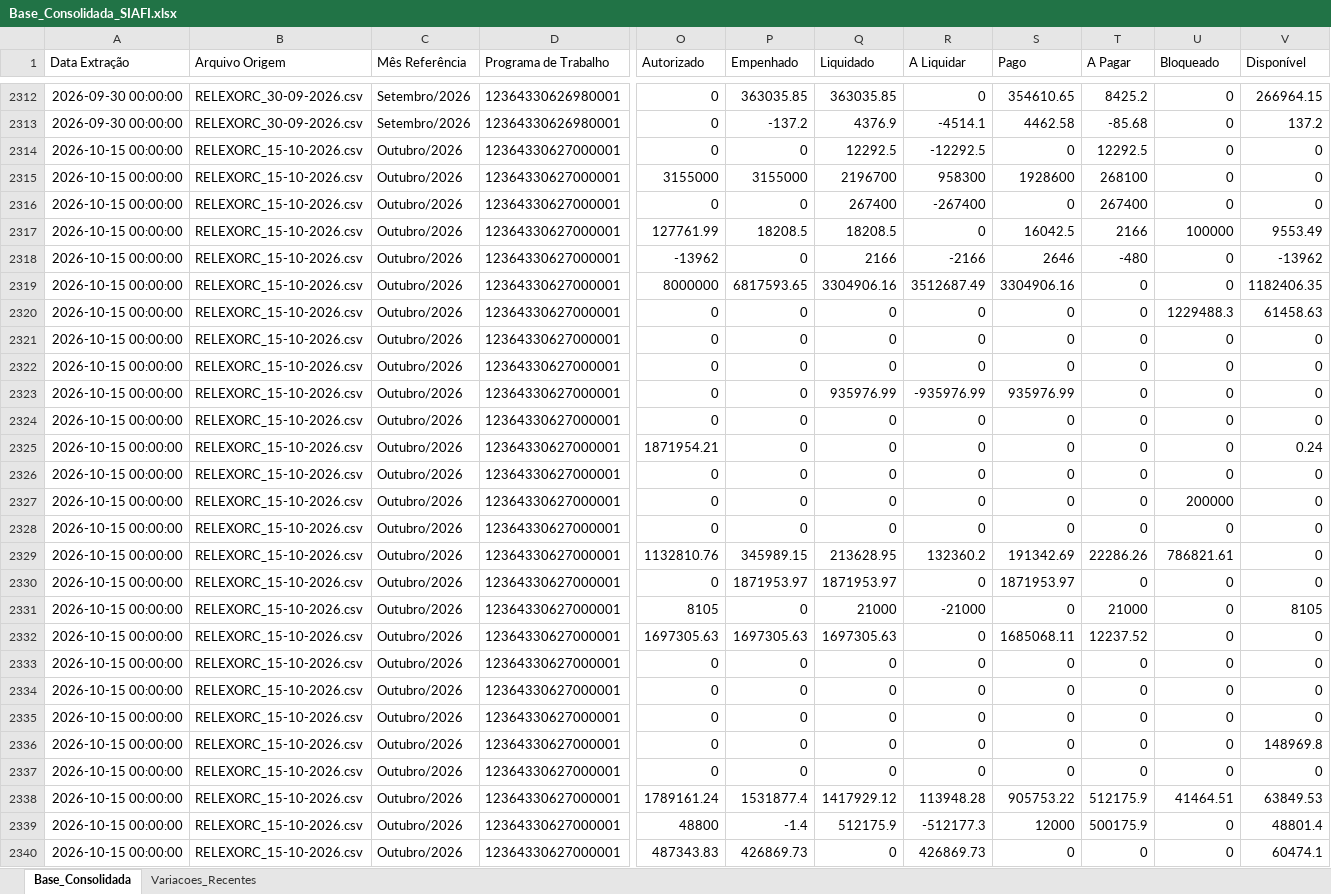
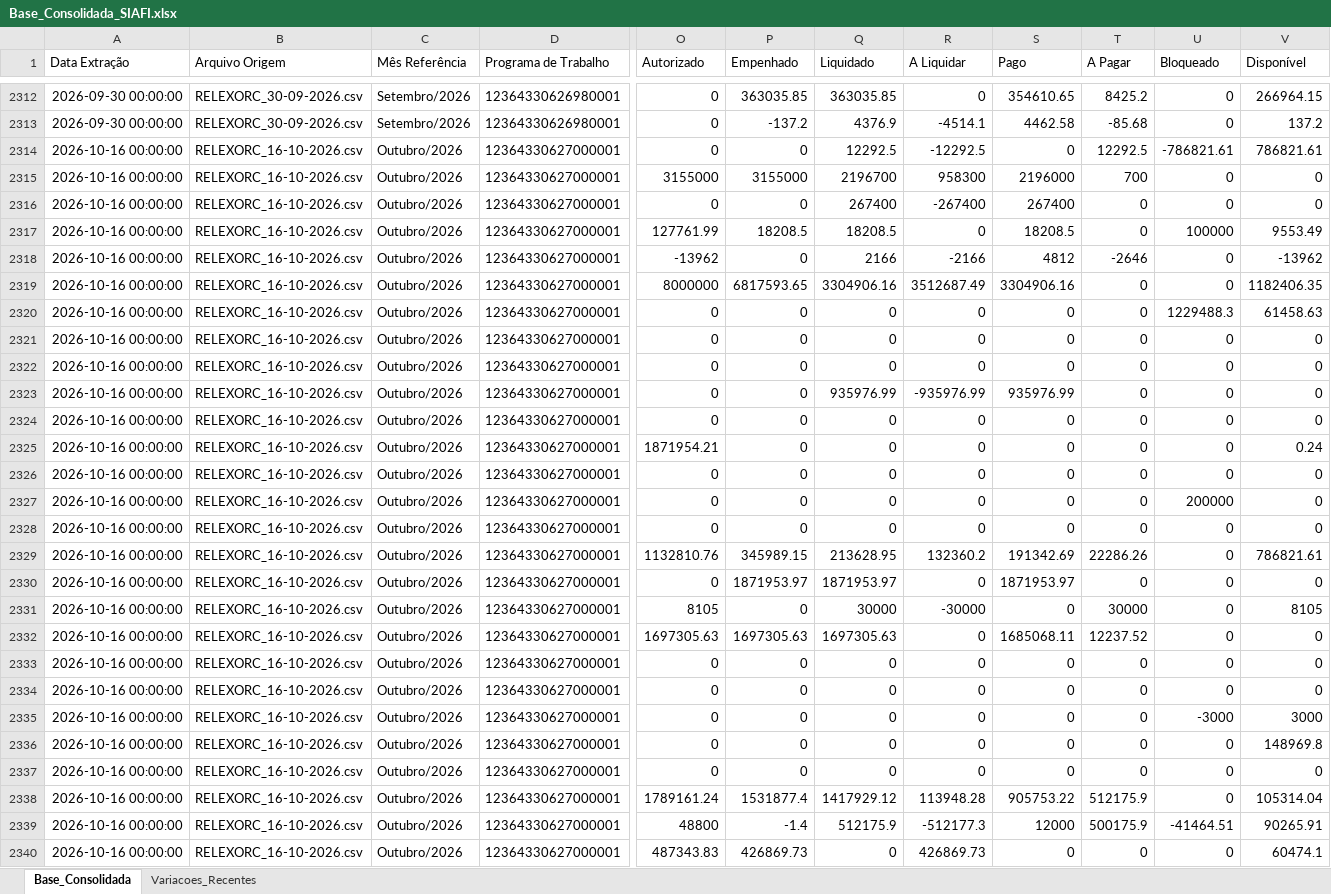
Before and after one commit to leuler-web/painel-execucao-uea, an Excel workbook: Base_Consolidada_SIAFI.xlsx, sheet Base_Consolidada, drawn as a sheet; only a part is shown, gaps mark what is left out; values as stored, in another font and other column widths than the file's, no borders; the diff covers the shown part only; the diff names each change by its address in the sheet, - before the commit and + after, or states it on an @@ line.

Commit message:
Atualização automática - Base Consolidada

```diff
--- a/Base_Consolidada_SIAFI.xlsx (sheet Base_Consolidada)
+++ b/Base_Consolidada_SIAFI.xlsx (sheet Base_Consolidada)
-A2314:A2340 (Data Extração): 2026-10-15 00:00:00
+A2314:A2340 (Data Extração): 2026-10-16 00:00:00
-B2314:B2340 (Arquivo Origem): RELEXORC_15-10-2026.csv
+B2314:B2340 (Arquivo Origem): RELEXORC_16-10-2026.csv
-U2314 (Bloqueado): 0
+U2314 (Bloqueado): -786821.61
-V2314 (Disponível): 0
+V2314 (Disponível): 786821.61
-S2315 (Pago): 1928600
+S2315 (Pago): 2196000
-T2315 (A Pagar): 268100
+T2315 (A Pagar): 700
-S2316 (Pago): 0
+S2316 (Pago): 267400
-T2316 (A Pagar): 267400
+T2316 (A Pagar): 0
-S2317 (Pago): 16042.5
+S2317 (Pago): 18208.5
-T2317 (A Pagar): 2166
+T2317 (A Pagar): 0
-S2318 (Pago): 2646
+S2318 (Pago): 4812
-T2318 (A Pagar): -480
+T2318 (A Pagar): -2646
-U2329 (Bloqueado): 786821.61
+U2329 (Bloqueado): 0
-V2329 (Disponível): 0
+V2329 (Disponível): 786821.61
-Q2331 (Liquidado): 21000
+Q2331 (Liquidado): 30000
-R2331 (A Liquidar): -21000
+R2331 (A Liquidar): -30000
-T2331 (A Pagar): 21000
+T2331 (A Pagar): 30000
-U2335 (Bloqueado): 0
+U2335 (Bloqueado): -3000
-V2335 (Disponível): 0
+V2335 (Disponível): 3000
-U2338 (Bloqueado): 41464.51
+U2338 (Bloqueado): 0
-V2338 (Disponível): 63849.53
+V2338 (Disponível): 105314.04
-U2339 (Bloqueado): 0
+U2339 (Bloqueado): -41464.51
-V2339 (Disponível): 48801.4
+V2339 (Disponível): 90265.91
```
Also changed, not shown: 705 edited cells elsewhere in this sheet, sheet Variacoes_Recentes.
